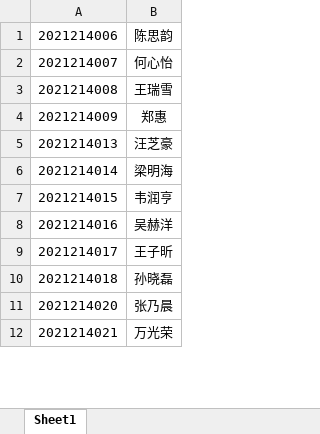
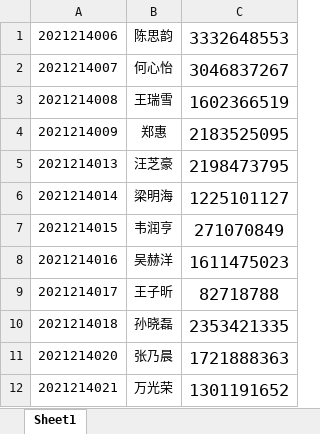
Before and after one commit to Hardews/bot, an Excel workbook: 13002101.xlsx, sheet Sheet1, drawn as a sheet; only a part is shown; values as stored, in another font and other column widths than the file's, no borders; the diff names each change by its address in the sheet, - before the commit and + after, or states it on an @@ line.

```diff
--- a/13002101.xlsx (sheet Sheet1)
+++ b/13002101.xlsx (sheet Sheet1)
+column C, rows 1-12: 3332648553 | 3046837267 | 1602366519 | 2183525095 | 2198473795 | 1225101127 | 271070849 | 1611475023 | 82718788 | 2353421335 | 1721888363 | 1301191652
```
Also changed, not shown: 1 other file.
